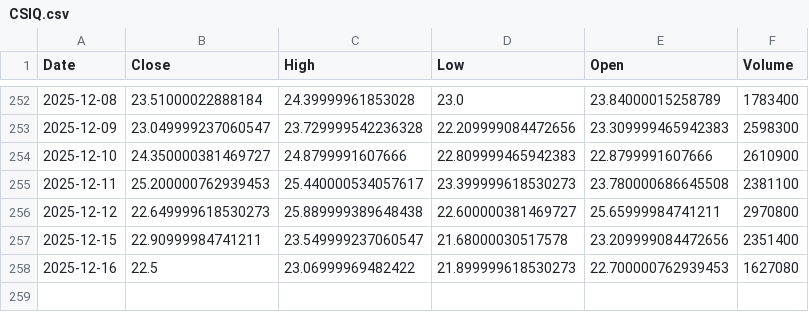
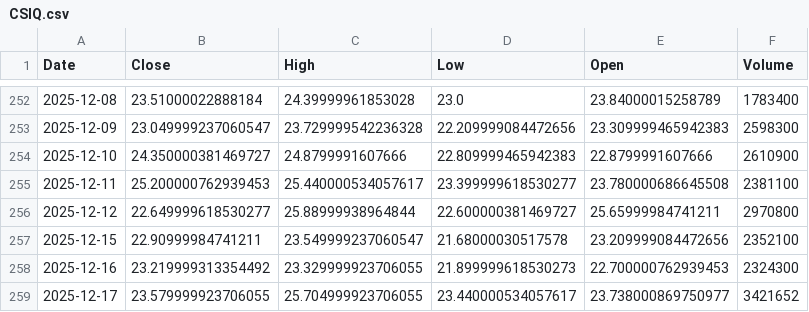
Before and after one commit to Stell0/financealerts, a CSV file: data/CSIQ.csv, drawn as a sheet; only a part is shown, gaps mark what is left out.

```diff
--- a/data/CSIQ.csv
+++ b/data/CSIQ.csv
@@ -254,5 +254,6 @@ Date,Close,High,Low,Open,Volume
 2025-12-10,24.350000381469727,24.8799991607666,22.809999465942383,22.8799991607666,2610900
-2025-12-11,25.200000762939453,25.440000534057617,23.399999618530273,23.780000686645508,2381100
-2025-12-12,22.649999618530273,25.889999389648438,22.600000381469727,25.65999984741211,2970800
-2025-12-15,22.90999984741211,23.549999237060547,21.68000030517578,23.209999084472656,2351400
-2025-12-16,22.5,23.06999969482422,21.899999618530273,22.700000762939453,1627080
+2025-12-11,25.200000762939453,25.440000534057617,23.399999618530277,23.780000686645508,2381100
+2025-12-12,22.649999618530277,25.88999938964844,22.600000381469727,25.65999984741211,2970800
+2025-12-15,22.90999984741211,23.549999237060547,21.68000030517578,23.209999084472656,2352100
+2025-12-16,23.219999313354492,23.329999923706055,21.899999618530273,22.700000762939453,2324300
+2025-12-17,23.579999923706055,25.704999923706055,23.440000534057617,23.738000869750977,3421652
```
Also changed, not shown: data/CRWD.csv, data/MP.csv, 57 other files.
